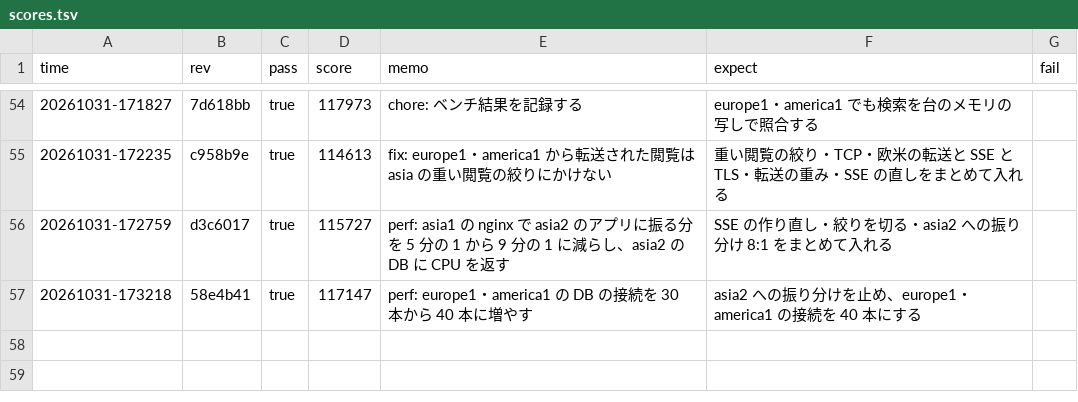
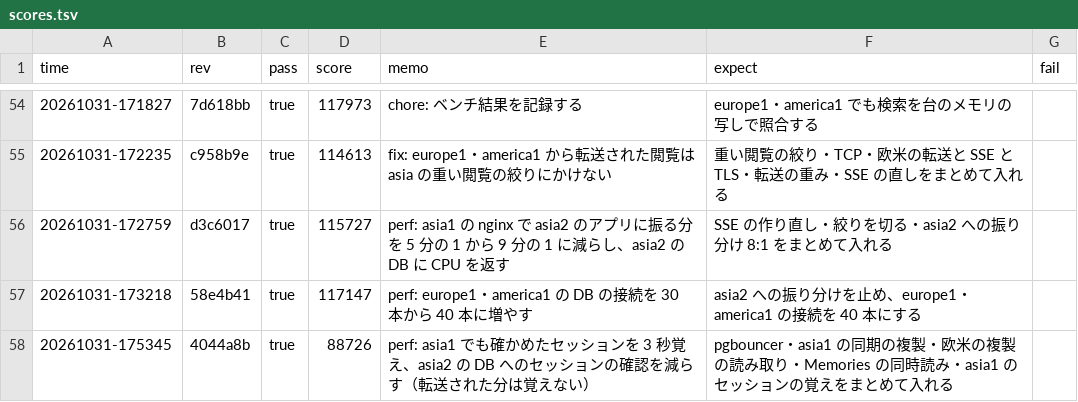
Before and after one commit to kmishima16/isucon2026, a TSV file: docs/scores.tsv, drawn as a sheet; only a part is shown, gaps mark what is left out; the diff names each change by its address in the sheet, - before the commit and + after, or states it on an @@ line.

Commit message:
chore: ベンチ結果を記録する

```diff
--- a/docs/scores.tsv
+++ b/docs/scores.tsv
+row 58: 20261031-175345 | 4044a8b | true | 88726 | perf: asia1 でも確かめたセッションを 3 秒覚え、asia2 の DB へのセッションの確認を減らす（転送された分は覚えない） | pgbouncer・asia1 の同期の複製・欧米の複製の読み取り・Memories の同時読み・asia1 のセッションの覚えをまとめて入れる
```
